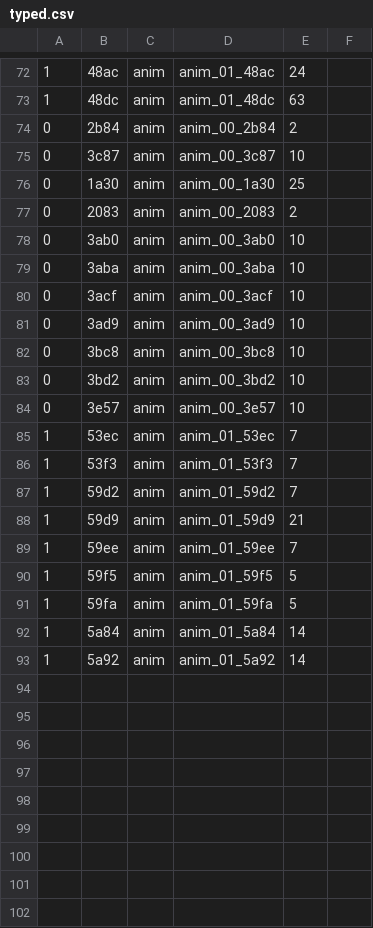
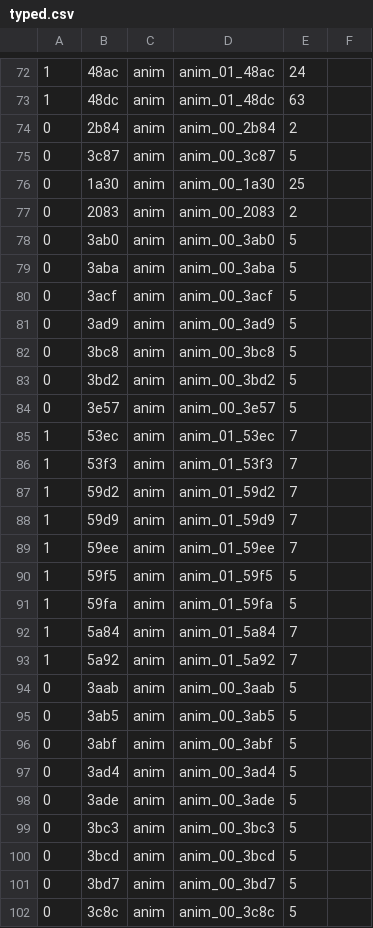
Before and after one commit to Tenome/Painter-Momopi-Decompilation, a CSV file: typed.csv, drawn as a sheet; only a part is shown, gaps mark what is left out; the diff covers the shown part only; the diff names each change by its address in the sheet, - before the commit and + after, or states it on an @@ line.

```diff
--- a/typed.csv
+++ b/typed.csv
-E75: 10
+E75: 5
-E78:E84: 10
+E78:E84: 5
-E88: 21
+E88: 7
-E92:E93: 14
+E92:E93: 7
+row 94: 0 | 3aab | anim | anim_00_3aab | 5
+row 95: 0 | 3ab5 | anim | anim_00_3ab5 | 5
+row 96: 0 | 3abf | anim | anim_00_3abf | 5
+row 97: 0 | 3ad4 | anim | anim_00_3ad4 | 5
+row 98: 0 | 3ade | anim | anim_00_3ade | 5
+row 99: 0 | 3bc3 | anim | anim_00_3bc3 | 5
+row 100: 0 | 3bcd | anim | anim_00_3bcd | 5
+row 101: 0 | 3bd7 | anim | anim_00_3bd7 | 5
+row 102: 0 | 3c8c | anim | anim_00_3c8c | 5
```
Also changed, not shown: 8 added rows and 5 edited cells elsewhere in this file, 5 other files.
